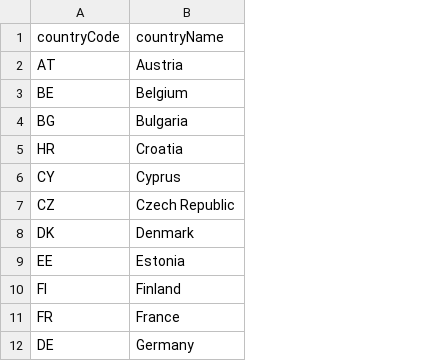
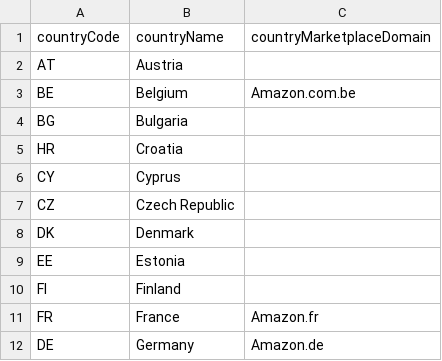
Before and after one commit to hugoganet/mgh_web_app, a CSV file: backend/src/database/seeders/countries.csv, drawn as a sheet; only a part is shown; the diff names each change by its address in the sheet, - before the commit and + after, or states it on an @@ line.

Commit message:
add countryMarketplaceDomain field to Country, update Swagger schema and jest test

```diff
--- a/backend/src/database/seeders/countries.csv
+++ b/backend/src/database/seeders/countries.csv
+column C (countryMarketplaceDomain), rows 3-12: Amazon.com.be |  |  |  |  |  |  |  | Amazon.fr | Amazon.de
```
Also changed, not shown: 3 other files.
